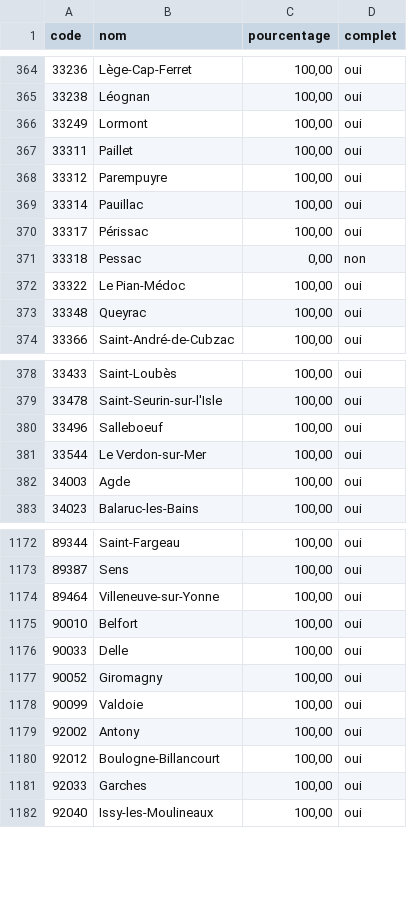
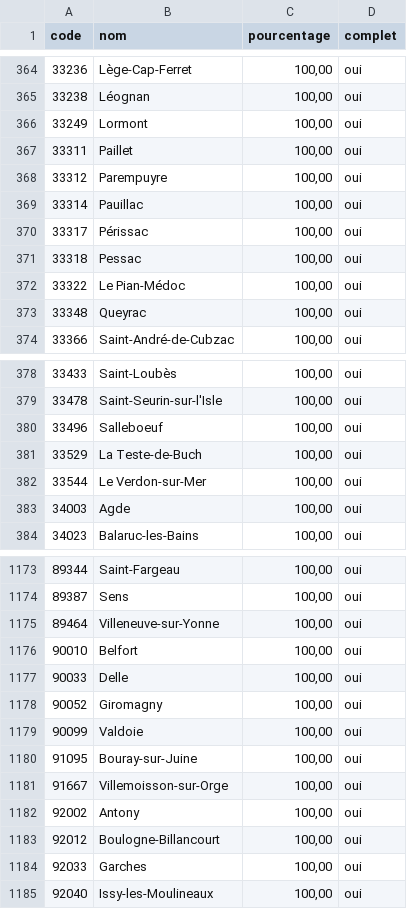
Before and after one commit to adumas1350/MuN26_t2, a CSV file: monitoring.csv, drawn as a sheet; only a part is shown, gaps mark what is left out.

```diff
--- a/monitoring.csv
+++ b/monitoring.csv
@@ -370,3 +370,3 @@ code,nom,pourcentage,complet
 33317,Périssac,"100,00",oui
-33318,Pessac,"0,00",non
+33318,Pessac,"100,00",oui
 33322,Le Pian-Médoc,"100,00",oui
@@ -380,2 +380,3 @@ code,nom,pourcentage,complet
 33496,Salleboeuf,"100,00",oui
+33529,La Teste-de-Buch,"100,00",oui
 33544,Le Verdon-sur-Mer,"100,00",oui
@@ -1178,2 +1179,4 @@ code,nom,pourcentage,complet
 90099,Valdoie,"100,00",oui
+91095,Bouray-sur-Juine,"100,00",oui
+91667,Villemoisson-sur-Orge,"100,00",oui
 92002,Antony,"100,00",oui
```
Also changed, not shown: resultats_municipales_t2.csv.
